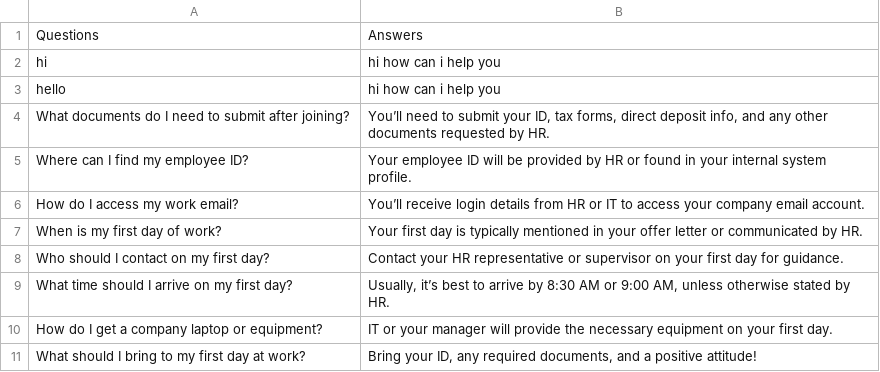
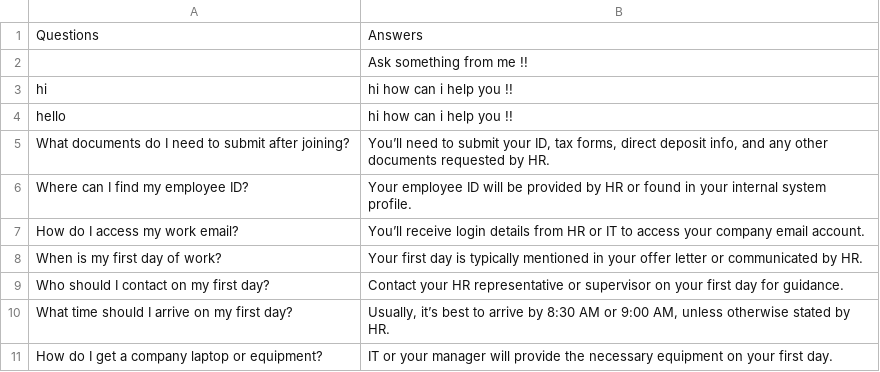
Before and after one commit to muhammadmugheesahmed/Automated-HR-System, a CSV file: mern-app/backend/chatbot/questions.csv, drawn as a sheet; only a part is shown; the shorter side is filled out with more unchanged rows.

```diff
--- a/mern-app/backend/chatbot/questions.csv
+++ b/mern-app/backend/chatbot/questions.csv
@@ -1,4 +1,5 @@
 Questions,Answers
-hi,hi how can i help you
-hello,hi how can i help you
+ ,Ask something from me !!
+hi,hi how can i help you !!
+hello,hi how can i help you !!
 What documents do I need to submit after joining?,"You’ll need to submit your ID, tax forms, direct deposit info, and any other documents requested by HR."
```
Also changed, not shown: 22 other files.
